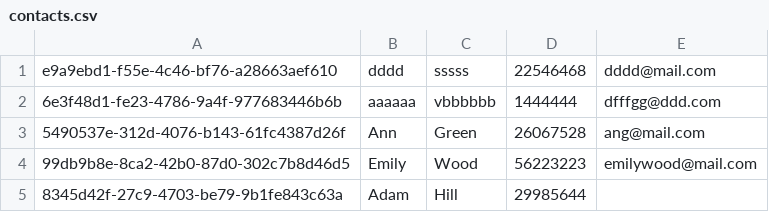
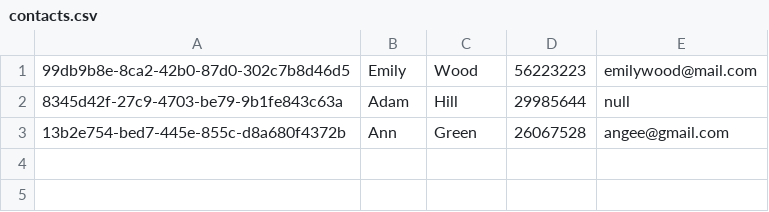
Before and after one commit to KitijaC/Java_Bootcamp_phonebook_with_file, a CSV file: contacts.csv, drawn as a sheet; removed rows and columns are numbered as before the commit, all else as after; the diff names each change by its address in the sheet, - before the commit and + after, or states it on an @@ line.

```diff
--- a/contacts.csv
+++ b/contacts.csv
-row 1: e9a9ebd1-f55e-4c46-bf76-a28663aef610 | dddd | sssss | 22546468 | dddd@mail.com
-row 2: 6e3f48d1-fe23-4786-9a4f-977683446b6b | aaaaaa | vbbbbbb | 1444444 | dfffgg@ddd.com
-row 3: 5490537e-312d-4076-b143-61fc4387d26f | Ann | Green | 26067528 | ang@mail.com
-E2: (empty)
+E2: null
+row 3: 13b2e754-bed7-445e-855c-d8a680f4372b | Ann | Green | 26067528 | angee@gmail.com
```
Also changed, not shown: 3 other files.
